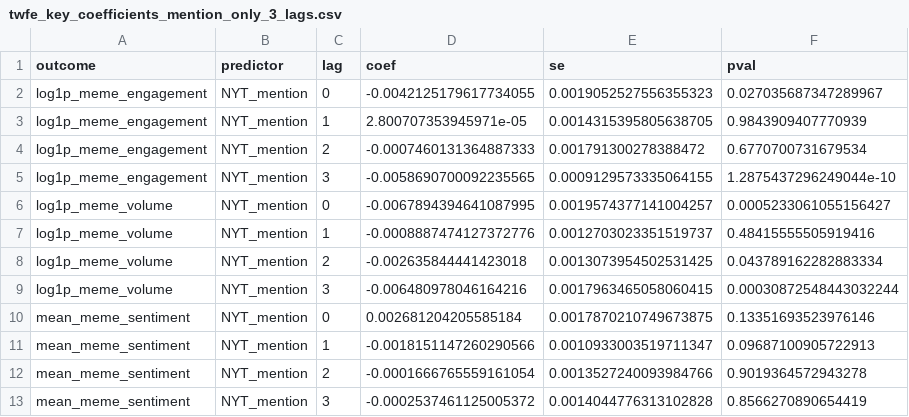
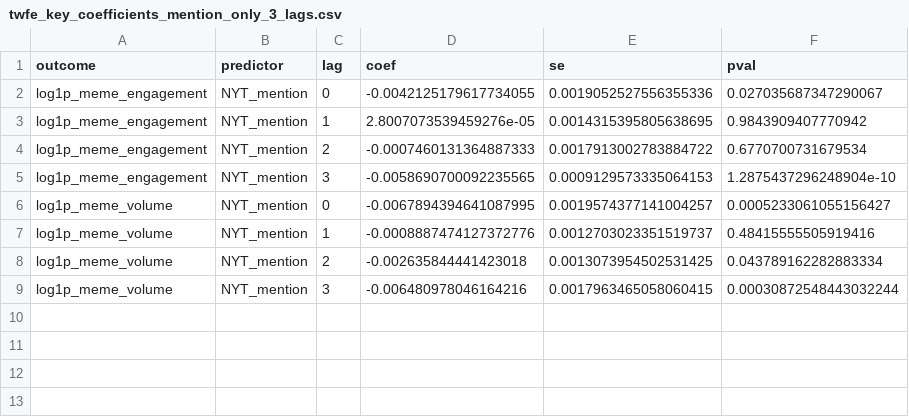
Before and after one commit to dil-beszabo/szakdolgozat, a CSV file: data/derived/twfe_key_coefficients_mention_only_3_lags.csv, drawn as a sheet.

```diff
--- a/data/derived/twfe_key_coefficients_mention_only_3_lags.csv
+++ b/data/derived/twfe_key_coefficients_mention_only_3_lags.csv
@@ -1,6 +1,6 @@
 outcome,predictor,lag,coef,se,pval
-log1p_meme_engagement,NYT_mention,0,-0.0042125179617734055,0.0019052527556355323,0.027035687347289967
-log1p_meme_engagement,NYT_mention,1,2.800707353945971e-05,0.0014315395805638705,0.9843909407770939
-log1p_meme_engagement,NYT_mention,2,-0.0007460131364887333,0.001791300278388472,0.6770700731679534
-log1p_meme_engagement,NYT_mention,3,-0.0058690700092235565,0.0009129573335064155,1.2875437296249044e-10
+log1p_meme_engagement,NYT_mention,0,-0.0042125179617734055,0.0019052527556355336,0.027035687347290067
+log1p_meme_engagement,NYT_mention,1,2.8007073539459276e-05,0.0014315395805638695,0.9843909407770942
+log1p_meme_engagement,NYT_mention,2,-0.0007460131364887333,0.0017913002783884722,0.6770700731679534
+log1p_meme_engagement,NYT_mention,3,-0.0058690700092235565,0.0009129573335064153,1.2875437296248904e-10
 log1p_meme_volume,NYT_mention,0,-0.0067894394641087995,0.0019574377141004257,0.0005233061055156427
@@ -9,5 +9 @@ log1p_meme_volume,NYT_mention,2,-0.002635844441423018,0.0013073954502531425,0.04
 log1p_meme_volume,NYT_mention,3,-0.006480978046164216,0.0017963465058060415,0.00030872548443032244
-mean_meme_sentiment,NYT_mention,0,0.002681204205585184,0.0017870210749673875,0.13351693523976146
-mean_meme_sentiment,NYT_mention,1,-0.0018151147260290566,0.0010933003519711347,0.09687100905722913
-mean_meme_sentiment,NYT_mention,2,-0.0001666765559161054,0.0013527240093984766,0.9019364572943278
-mean_meme_sentiment,NYT_mention,3,-0.0002537461125005372,0.0014044776313102828,0.8566270890654419
```
Also changed, not shown: data/derived/twfe_key_coefficients_mention_only_4_lags.csv, data/derived/twfe_key_coefficients_with_sentiment_1_lags.csv, 13 other files.
